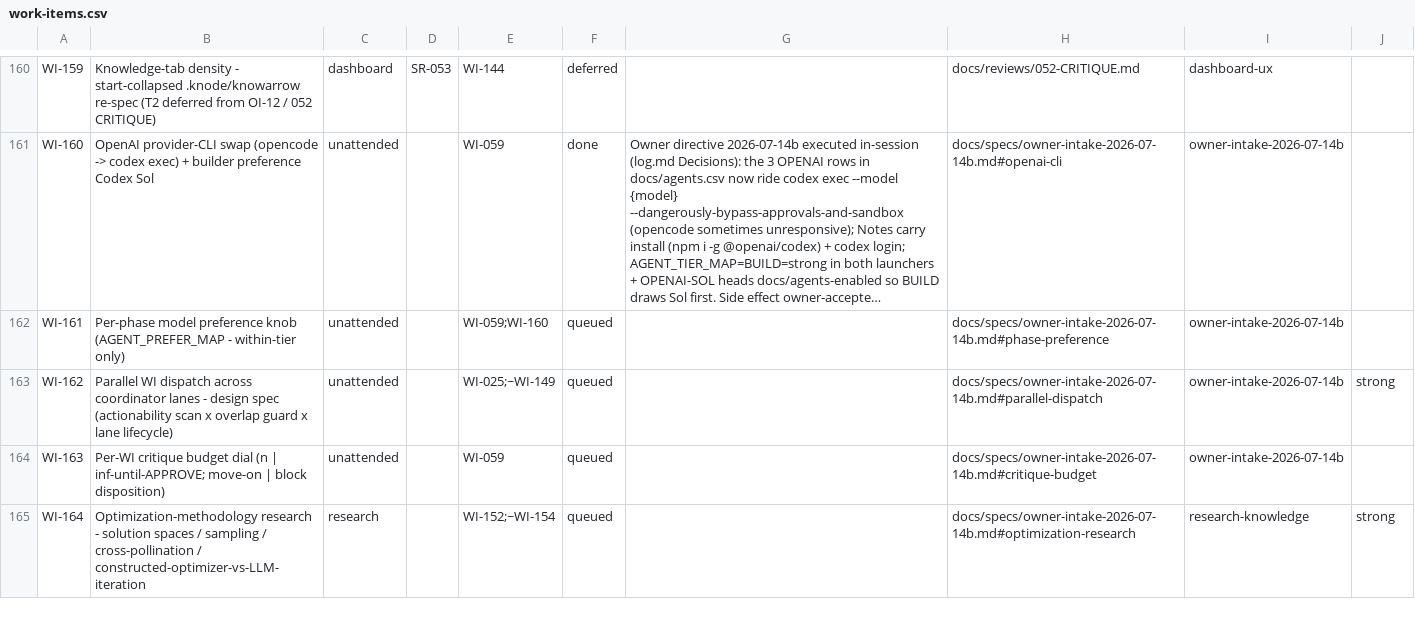
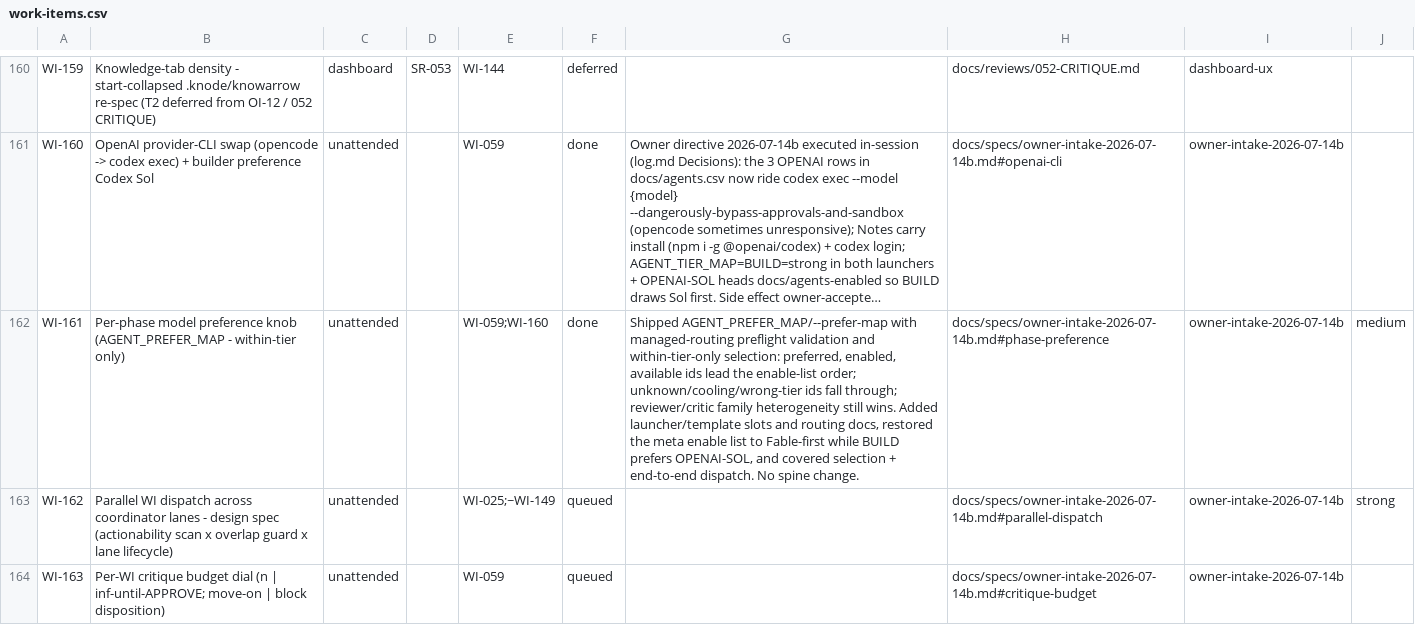
Before and after one commit to diytechy/ai-template, a CSV file: docs/requirements/work-items.csv, drawn as a sheet; only a part is shown, gaps mark what is left out; the shorter side is filled out with more unchanged rows; long unchanged cells end in …; the diff names each change by its address in the sheet, - before the commit and + after, or states it on an @@ line.

Commit message:
WI-161: add per-phase model preference
Let each run phase prefer one enabled model within its resolved tier without weakening tier or reviewer-family constraints. This restores Fable-led planning while BUILD continues to prefer OpenAI Sol, and preserves enable-list order whenever the preference is unavailable or unknown. No deviation from the WI spec.

```diff
--- a/docs/requirements/work-items.csv
+++ b/docs/requirements/work-items.csv
-F162: queued
+F162: done
-G162: (empty)
+G162: Shipped AGENT_PREFER_MAP/--prefer-map with managed-routing preflight validation and within-tier-only selection: preferred, enabled, available ids lead the enable-list order; unknown/cooling/wrong-tier ids fall through; reviewer/critic family heterogeneity still wins. Added launcher/template slots and routing docs, restored the meta enable list to Fable-first while BUILD prefers OPENAI-SOL, and covered selection + end-to-end dispatch. No spine change.
-J162: (empty)
+J162: medium
```
Also changed, not shown: 18 other files.
